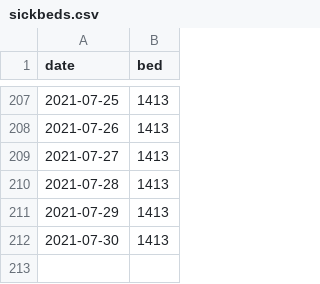
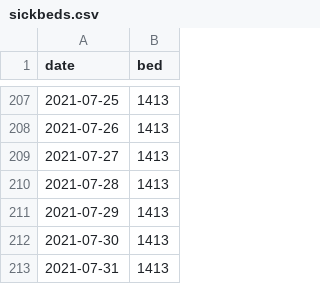
Before and after one commit to kzktmr/Covid19Dashboard, a CSV file: data/sickbeds.csv, drawn as a sheet; only a part is shown, gaps mark what is left out.

Commit message:
Data updated

```diff
--- a/data/sickbeds.csv
+++ b/data/sickbeds.csv
@@ -212 +212,2 @@ date,bed
 2021-07-30,1413
+2021-07-31,1413
```
